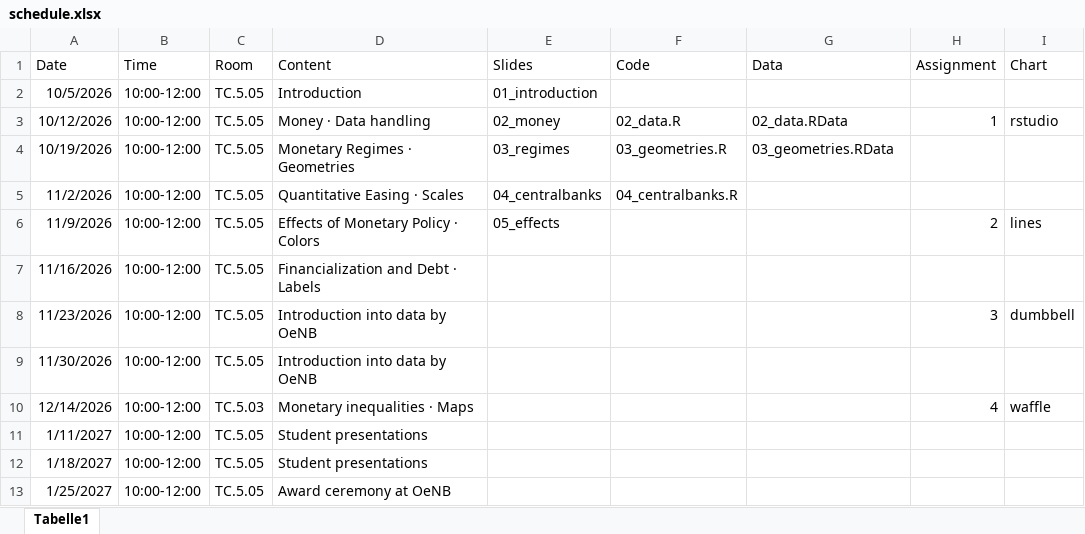
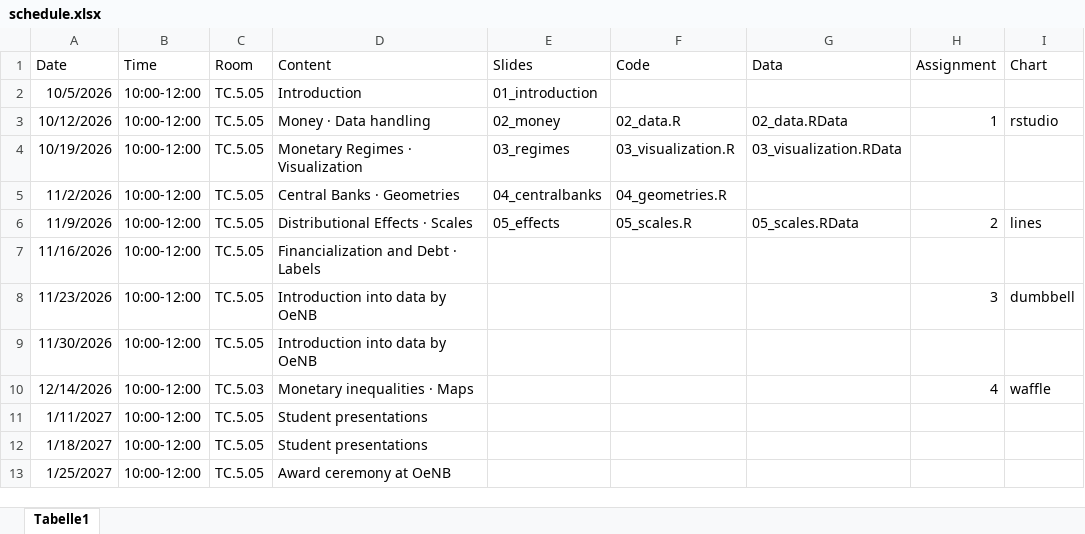
Before and after one commit to mschnetzer/econpol26, an Excel workbook: data/schedule/schedule.xlsx, sheet Tabelle1, drawn as a sheet; values as stored, in another font and other column widths than the file's, no borders; the diff names each change by its address in the sheet, - before the commit and + after, or states it on an @@ line.

Commit message:
Update slides and code for #5

```diff
--- a/data/schedule/schedule.xlsx (sheet Tabelle1)
+++ b/data/schedule/schedule.xlsx (sheet Tabelle1)
-D4 (Content): Monetary Regimes · Geometries
+D4 (Content): Monetary Regimes · Visualization
-F4 (Code): 03_geometries.R
+F4 (Code): 03_visualization.R
-G4 (Data): 03_geometries.RData
+G4 (Data): 03_visualization.RData
-D5 (Content): Quantitative Easing · Scales
+D5 (Content): Central Banks · Geometries
-F5 (Code): 04_centralbanks.R
+F5 (Code): 04_geometries.R
-D6 (Content): Effects of Monetary Policy · Colors
+D6 (Content): Distributional Effects · Scales
-F6 (Code): (empty)
+F6 (Code): 05_scales.R
-G6 (Data): (empty)
+G6 (Data): 05_scales.RData
```
Also changed, not shown: 9 other files.
